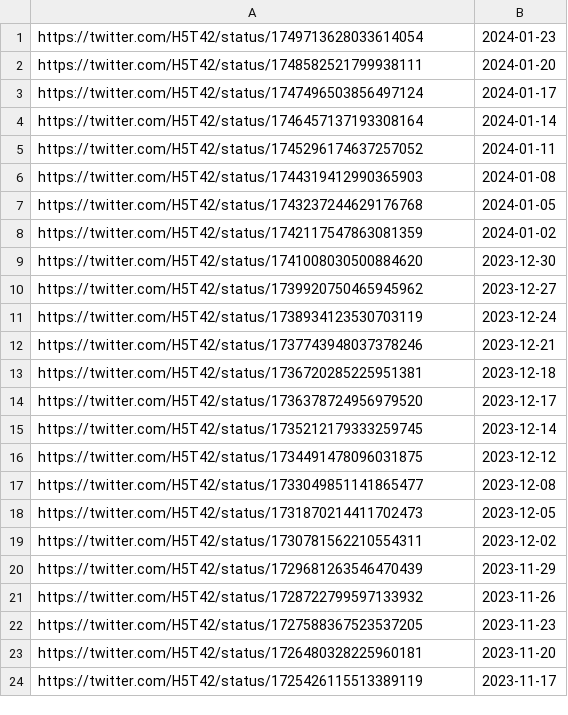
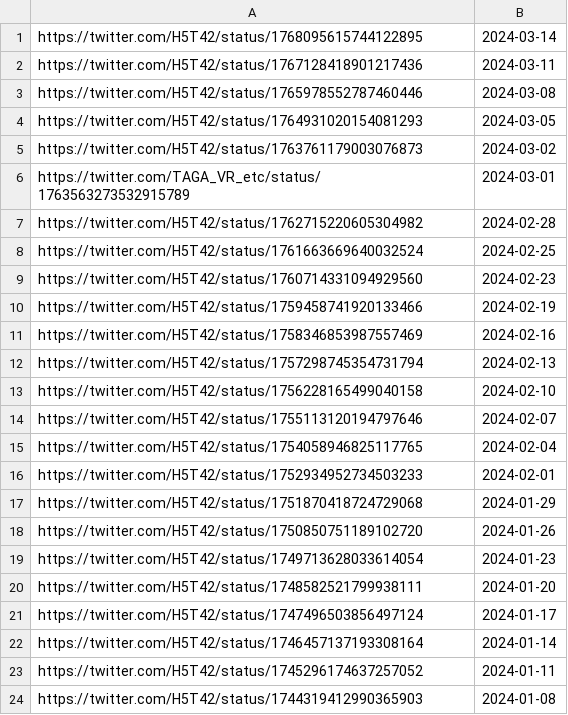
Before and after one commit to k-hakura/VRCTwitterImageLoader, a CSV file: src/VRCTwitterImageLoader/data/urls_orig_date.csv, drawn as a sheet; only a part is shown; the shorter side is filled out with more unchanged rows.

Commit message:
🍱 データ更新_2024-03-14まで

```diff
--- a/src/VRCTwitterImageLoader/data/urls_orig_date.csv
+++ b/src/VRCTwitterImageLoader/data/urls_orig_date.csv
@@ -1 +1,19 @@
+https://twitter.com/H5T42/status/1768095615744122895,2024-03-14
+https://twitter.com/H5T42/status/1767128418901217436,2024-03-11
+https://twitter.com/H5T42/status/1765978552787460446,2024-03-08
+https://twitter.com/H5T42/status/1764931020154081293,2024-03-05
+https://twitter.com/H5T42/status/1763761179003076873,2024-03-02
+https://twitter.com/TAGA_VR_etc/status/1763563273532915789,2024-03-01
+https://twitter.com/H5T42/status/1762715220605304982,2024-02-28
+https://twitter.com/H5T42/status/1761663669640032524,2024-02-25
+https://twitter.com/H5T42/status/1760714331094929560,2024-02-23
+https://twitter.com/H5T42/status/1759458741920133466,2024-02-19
+https://twitter.com/H5T42/status/1758346853987557469,2024-02-16
+https://twitter.com/H5T42/status/1757298745354731794,2024-02-13
+https://twitter.com/H5T42/status/1756228165499040158,2024-02-10
+https://twitter.com/H5T42/status/1755113120194797646,2024-02-07
+https://twitter.com/H5T42/status/1754058946825117765,2024-02-04
+https://twitter.com/H5T42/status/1752934952734503233,2024-02-01
+https://twitter.com/H5T42/status/1751870418724729068,2024-01-29
+https://twitter.com/H5T42/status/1750850751189102720,2024-01-26
 https://twitter.com/H5T42/status/1749713628033614054,2024-01-23
```
